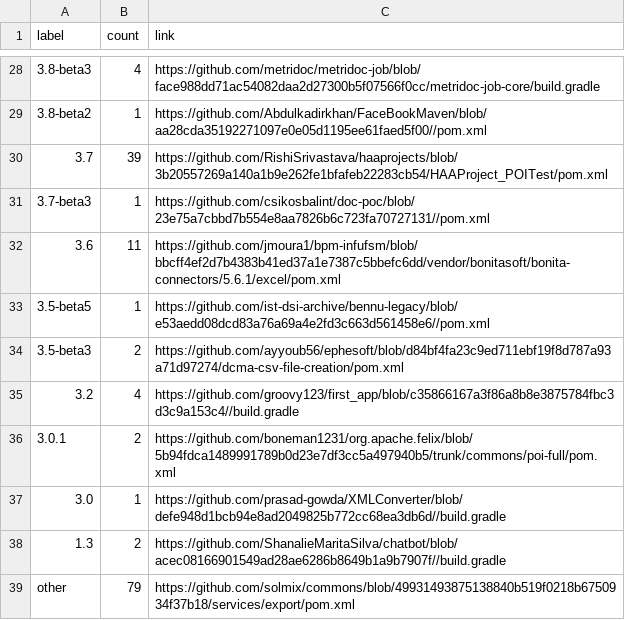
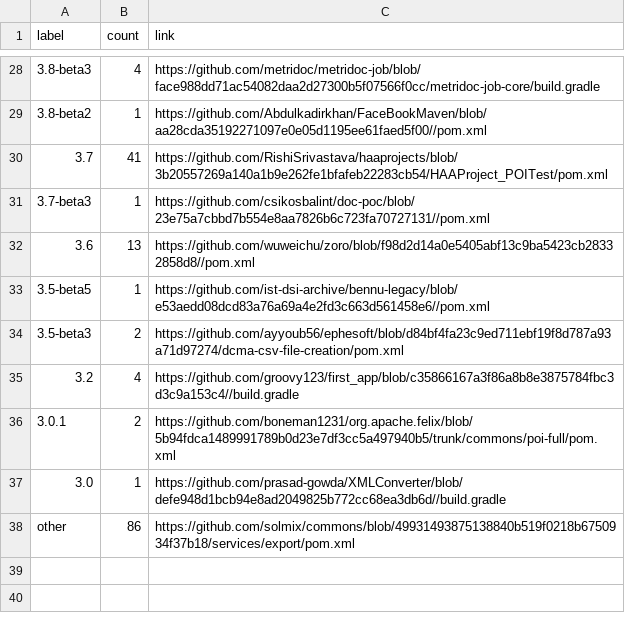
Before and after one commit to centic9/github-version-statistics, a CSV file: docs/resultsCurrent.csv, drawn as a sheet; only a part is shown, gaps mark what is left out; the diff covers the shown part only.

```diff
--- a/docs/resultsCurrent.csv
+++ b/docs/resultsCurrent.csv
@@ -29,5 +29,5 @@ label,count,link
 3.8-beta2,1,https://github.com/Abdulkadirkhan/FaceBookMaven/blob/aa28cda35192271097e0e05d1195ee61faed5f00//pom.xml
-3.7,39,https://github.com/RishiSrivastava/haaprojects/blob/3b20557269a140a1b9e262fe1bfafeb22283cb54/HAAProject_POITest/pom.xml
+3.7,41,https://github.com/RishiSrivastava/haaprojects/blob/3b20557269a140a1b9e262fe1bfafeb22283cb54/HAAProject_POITest/pom.xml
 3.7-beta3,1,https://github.com/csikosbalint/doc-poc/blob/23e75a7cbbd7b554e8aa7826b6c723fa70727131//pom.xml
-3.6,11,https://github.com/jmoura1/bpm-infufsm/blob/bbcff4ef2d7b4383b41ed37a1e7387c5bbefc6dd/vendor/bonitasoft/bonita-connectors/5.6.1/excel/pom.xml
+3.6,13,https://github.com/wuweichu/zoro/blob/f98d2d14a0e5405abf13c9ba5423cb28332858d8//pom.xml
 3.5-beta5,1,https://github.com/ist-dsi-archive/bennu-legacy/blob/e53aedd08dcd83a76a69a4e2fd3c663d561458e6//pom.xml
@@ -37,3 +37,2 @@ label,count,link
 3.0,1,https://github.com/prasad-gowda/XMLConverter/blob/defe948d1bcb94e8ad2049825b772cc68ea3db6d//build.gradle
-1.3,2,https://github.com/ShanalieMaritaSilva/chatbot/blob/acec08166901549ad28ae6286b8649b1a9b7907f//build.gradle
-other,79,https://github.com/solmix/commons/blob/49931493875138840b519f0218b6750934f37b18/services/export/pom.xml
+other,86,https://github.com/solmix/commons/blob/49931493875138840b519f0218b6750934f37b18/services/export/pom.xml
```
Also changed, not shown: 19 edited cells elsewhere in this file, docs/_data/versionChanges.csv, 2 other files.
